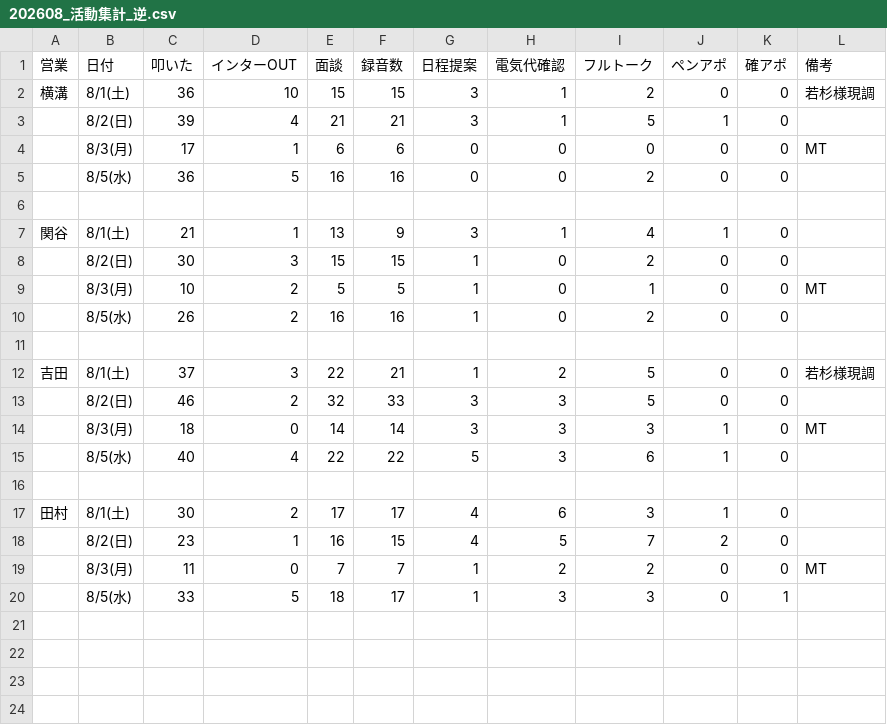
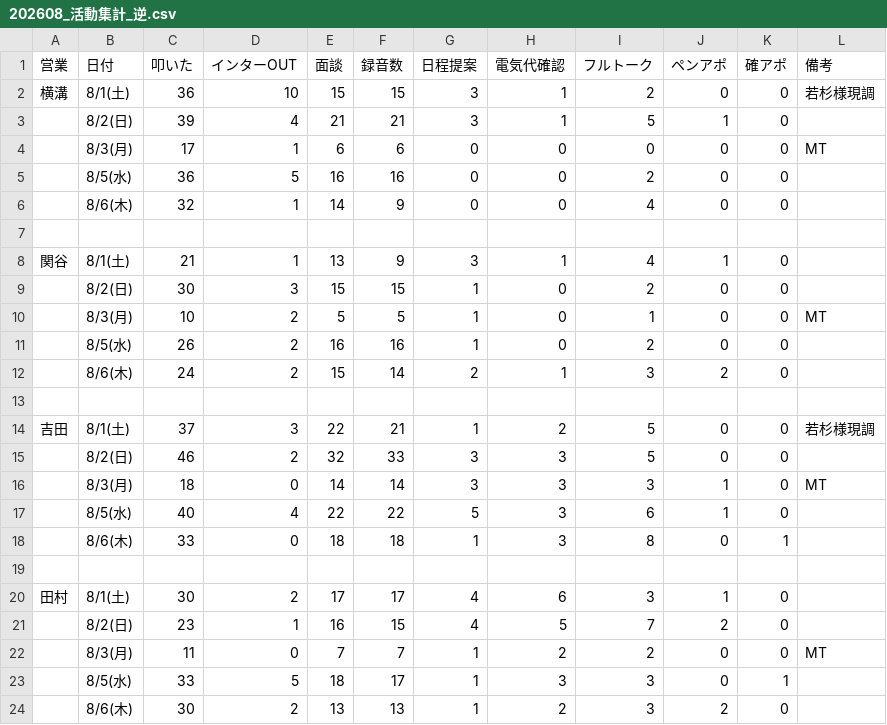
Before and after one commit to shuhei-mori/eiko-report, a CSV file: 202608_活動集計_逆.csv, drawn as a sheet; the diff names each change by its address in the sheet, - before the commit and + after, or states it on an @@ line.

```diff
--- a/202608_活動集計_逆.csv
+++ b/202608_活動集計_逆.csv
+row 6:  | 8/6(木) | 32 | 1 | 14 | 9 | 0 | 0 | 4 | 0 | 0
+row 12:  | 8/6(木) | 24 | 2 | 15 | 14 | 2 | 1 | 3 | 2 | 0
+row 18:  | 8/6(木) | 33 | 0 | 18 | 18 | 1 | 3 | 8 | 0 | 1
+row 24:  | 8/6(木) | 30 | 2 | 13 | 13 | 1 | 2 | 3 | 2 | 0
```
Also changed, not shown: 202608_活動集計.csv, katsudou.csv, 3 other files.
